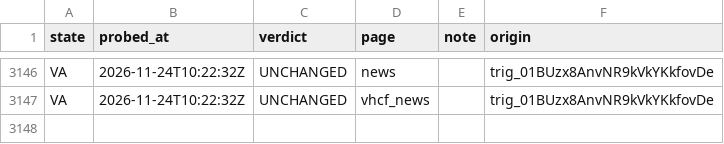
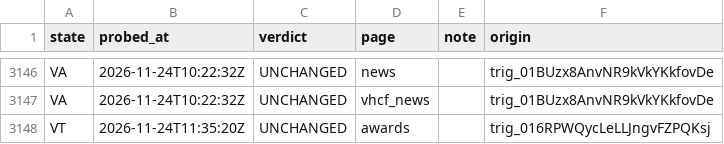
Before and after one commit to INicchitta12/RHTP_Tracker, a CSV file: logs/probe_results.csv, drawn as a sheet; only a part is shown, gaps mark what is left out; the diff names each change by its address in the sheet, - before the commit and + after, or states it on an @@ line.

```diff
--- a/logs/probe_results.csv
+++ b/logs/probe_results.csv
+row 3148: VT | 2026-11-24T11:35:20Z | UNCHANGED | awards |  | trig_016RPWQycLeLLJngvFZPQKsj
```
